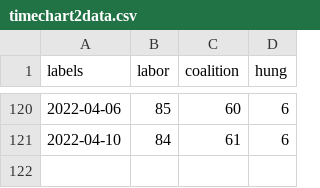
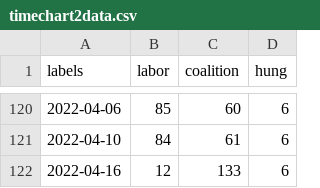
Before and after one commit to PatrickhCahill/AusForecaster, a CSV file: docs/page_data/timechart2data.csv, drawn as a sheet; only a part is shown, gaps mark what is left out.

```diff
--- a/docs/page_data/timechart2data.csv
+++ b/docs/page_data/timechart2data.csv
@@ -121 +121,2 @@
 2022-04-10,84,61,6
+2022-04-16,12,133,6
```
Also changed, not shown: docs/page_data/beedata.csv, docs/page_data/timechart1data.csv, 30 other files.
